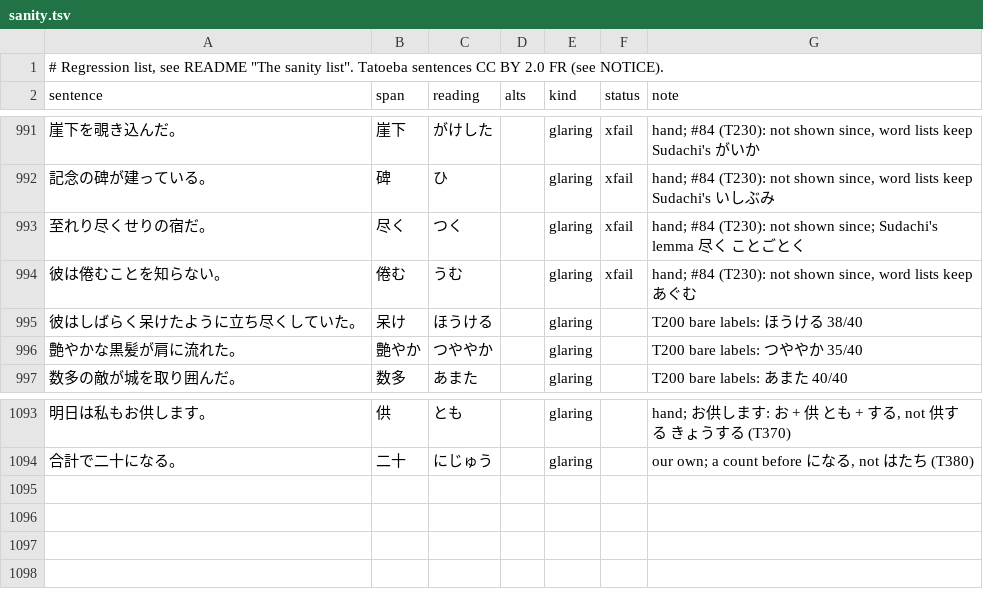
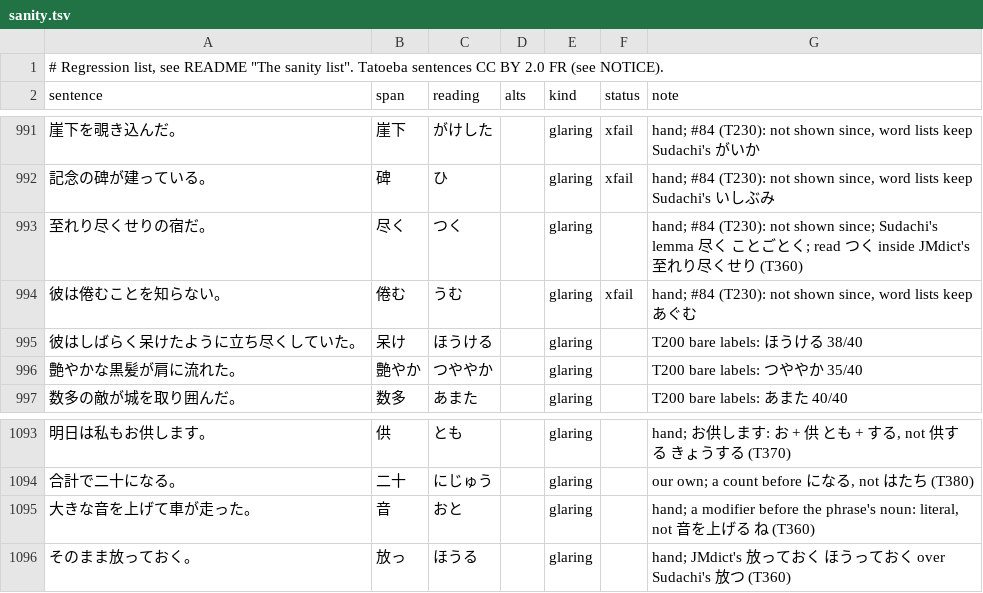
Before and after one commit to blankiekun/yurigana, a TSV file: eval/sanity.tsv, drawn as a sheet; only a part is shown, gaps mark what is left out.

Commit message:
Phrases JMdict reads one way: each kanji token takes its slice of the phrase's reading (T360, T91) (#102)
* Phrases JMdict reads one way: each kanji token takes its slice of the phrase's reading (T360, T91)

* Phrases: a noun after a modifier is literal; 放っておく when the list's other spellings don't match (T360)

```diff
--- a/eval/sanity.tsv
+++ b/eval/sanity.tsv
@@ -992,3 +992,3 @@ sentence	span	reading	alts	kind	status	note
 記念の碑が建っている。	碑	ひ		glaring	xfail	hand; #84 (T230): not shown since, word lists keep Sudachi's いしぶみ
-至れり尽くせりの宿だ。	尽く	つく		glaring	xfail	hand; #84 (T230): not shown since; Sudachi's lemma 尽く ことごとく
+至れり尽くせりの宿だ。	尽く	つく		glaring		hand; #84 (T230): not shown since; Sudachi's lemma 尽く ことごとく; read つく inside JMdict's 至れり尽くせり (T360)
 彼は倦むことを知らない。	倦む	うむ		glaring	xfail	hand; #84 (T230): not shown since, word lists keep あぐむ
@@ -1094 +1094,3 @@ sentence	span	reading	alts	kind	status	note
 合計で二十になる。	二十	にじゅう		glaring		our own; a count before になる, not はたち (T380)
+大きな音を上げて車が走った。	音	おと		glaring		hand; a modifier before the phrase's noun: literal, not 音を上げる ね (T360)
+そのまま放っておく。	放っ	ほうる		glaring		hand; JMdict's 放っておく ほうっておく over Sudachi's 放つ (T360)
```
Also changed, not shown: 6 other files.
